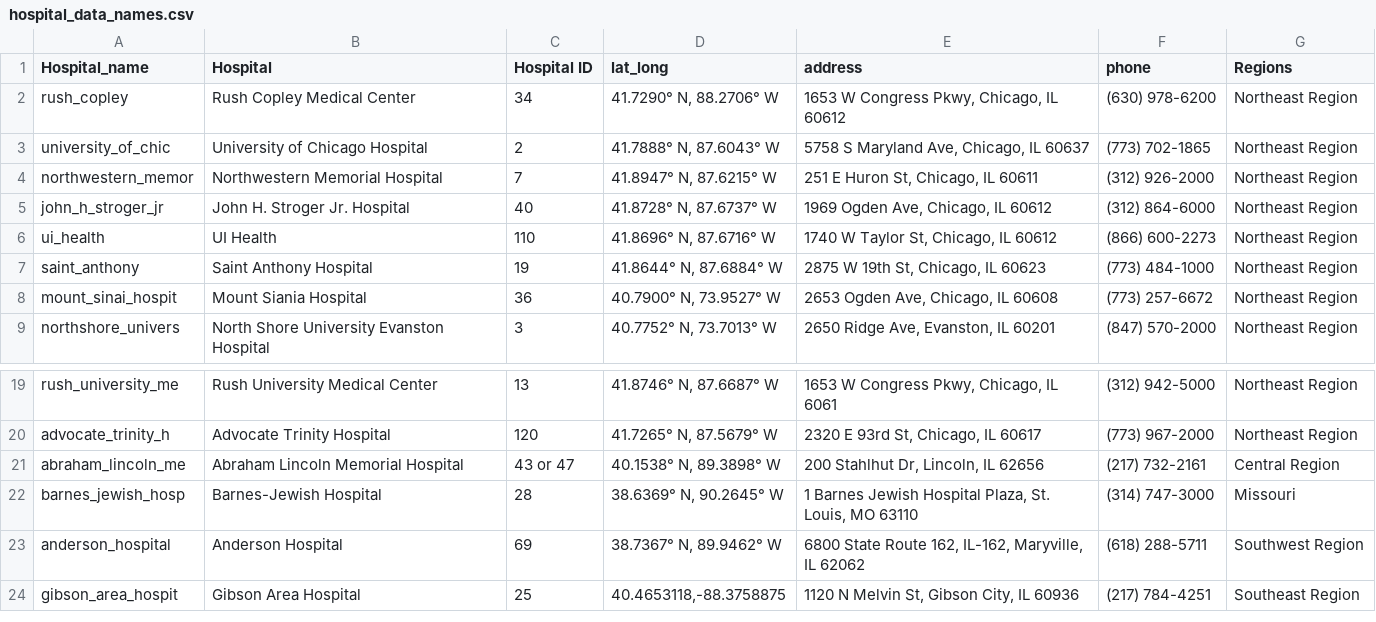
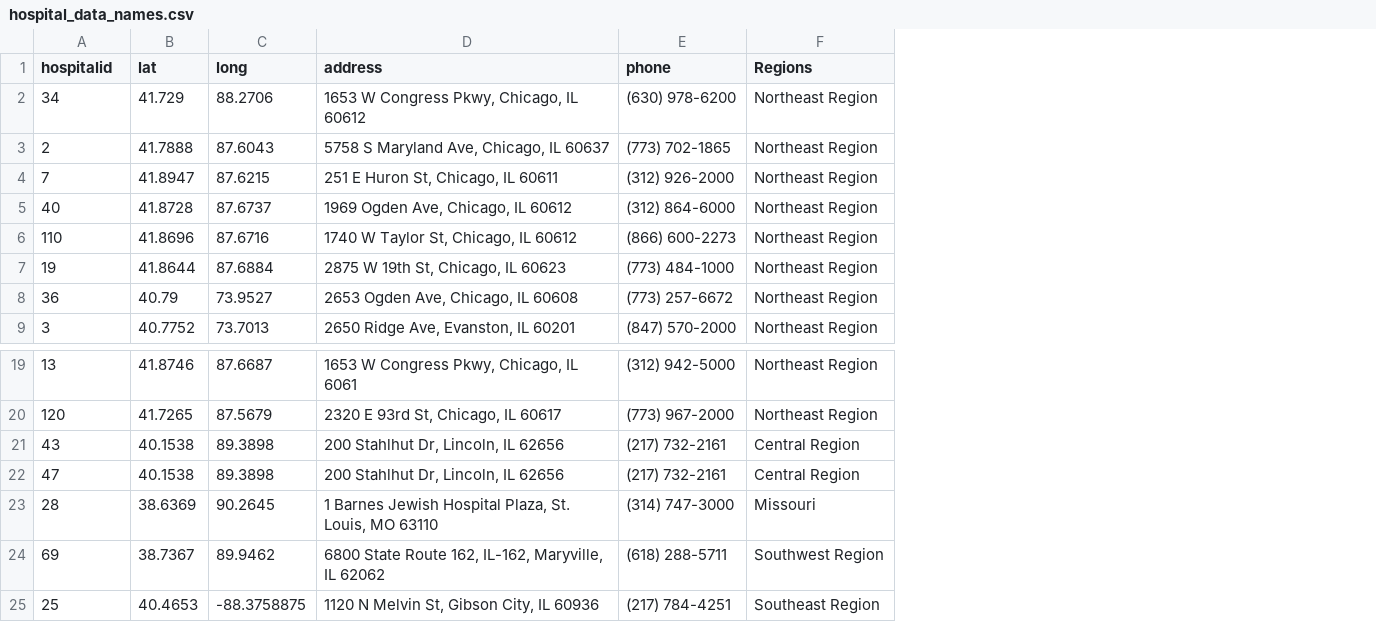
Before and after one commit to zhosseinian/project-two, a CSV file: hospital_data_names.csv, drawn as a sheet; only a part is shown, gaps mark what is left out; removed rows and columns are numbered as before the commit, all else as after; the diff names each change by its address in the sheet, - before the commit and + after, or states it on an @@ line.

```diff
--- a/hospital_data_names.csv
+++ b/hospital_data_names.csv
-column A (Hospital_name), rows 2-9: rush_copley | university_of_chic | northwestern_memor | john_h_stroger_jr | ui_health | saint_anthony | mount_sinai_hospit | northshore_univers; rows 19-24: rush_university_me | advocate_trinity_h | abraham_lincoln_me | barnes_jewish_hosp | anderson_hospital | gibson_area_hospit
-column B (Hospital), rows 2-9: Rush Copley Medical Center | University of Chicago Hospital | Northwestern Memorial Hospital | John H. Stroger Jr. Hospital | UI Health | Saint Anthony Hospital | Mount Siania Hospital | North Shore University Evanston Hospital; rows 19-24: Rush University Medical Center | Advocate Trinity Hospital | Abraham Lincoln Memorial Hospital | Barnes-Jewish Hospital | Anderson Hospital | Gibson Area Hospital
-column D (lat_long), rows 2-9: 41.7290° N, 88.2706° W | 41.7888° N, 87.6043° W | 41.8947° N, 87.6215° W | 41.8728° N, 87.6737° W | 41.8696° N, 87.6716° W | 41.8644° N, 87.6884° W | 40.7900° N, 73.9527° W | 40.7752° N, 73.7013° W; rows 19-24: 41.8746° N, 87.6687° W | 41.7265° N, 87.5679° W | 40.1538° N, 89.3898° W | 38.6369° N, 90.2645° W | 38.7367° N, 89.9462° W | 40.4653118,-88.3758875
+column B (lat), rows 2-9: 41.729 | 41.7888 | 41.8947 | 41.8728 | 41.8696 | 41.8644 | 40.79 | 40.7752; rows 19-21: 41.8746 | 41.7265 | 40.1538; rows 23-25: 38.6369 | 38.7367 | 40.4653
+column C (long), rows 2-9: 88.2706 | 87.6043 | 87.6215 | 87.6737 | 87.6716 | 87.6884 | 73.9527 | 73.7013; rows 19-21: 87.6687 | 87.5679 | 89.3898; rows 23-25: 90.2645 | 89.9462 | -88.3758875
-A1: Hospital ID
+A1: hospitalid
-A21 (hospitalid): 43 or 47
+A21 (hospitalid): 43
+row 22: 47 | 40.1538 | 89.3898 | 200 Stahlhut Dr, Lincoln, IL 62656 | (217) 732-2161 | Central Region
```
Also changed, not shown: 11 other files.
